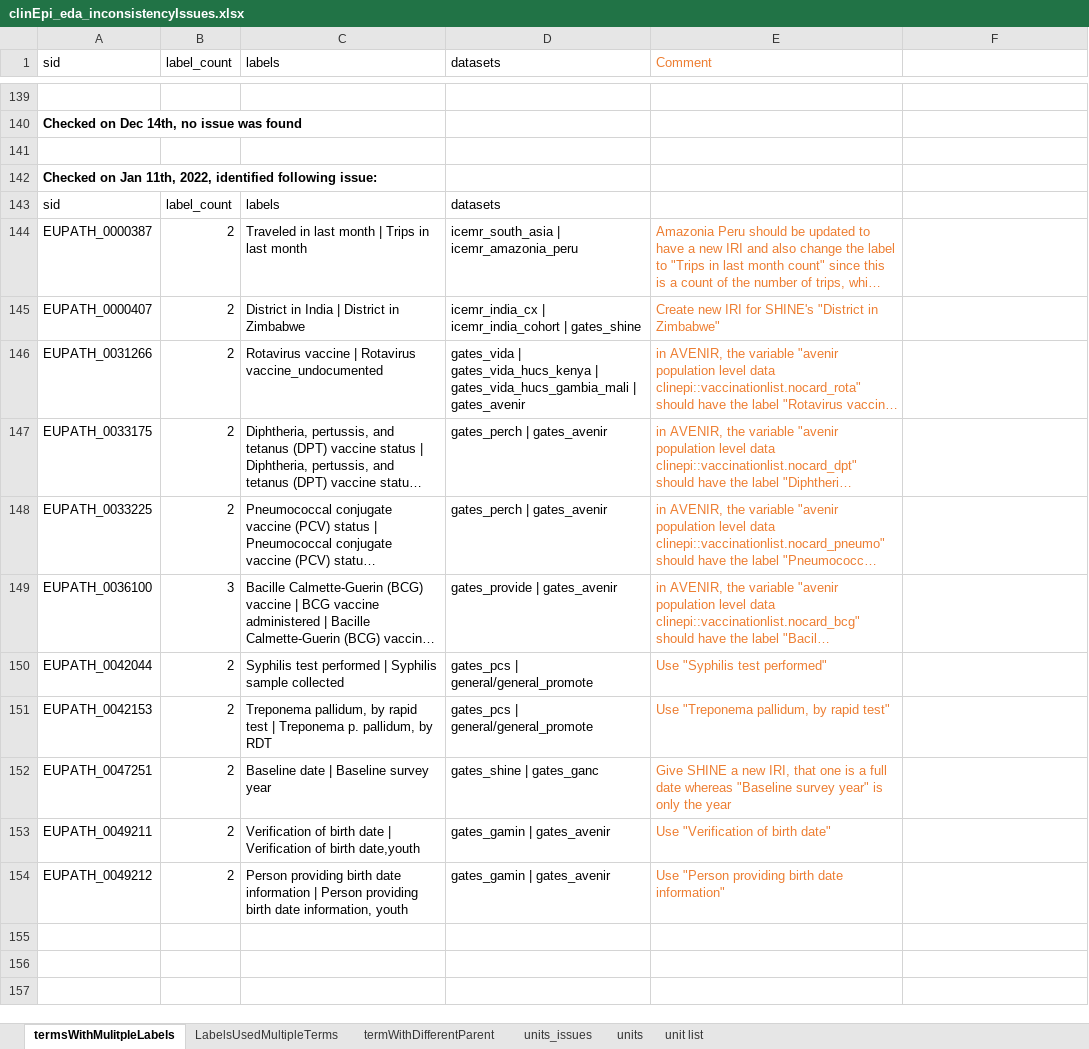
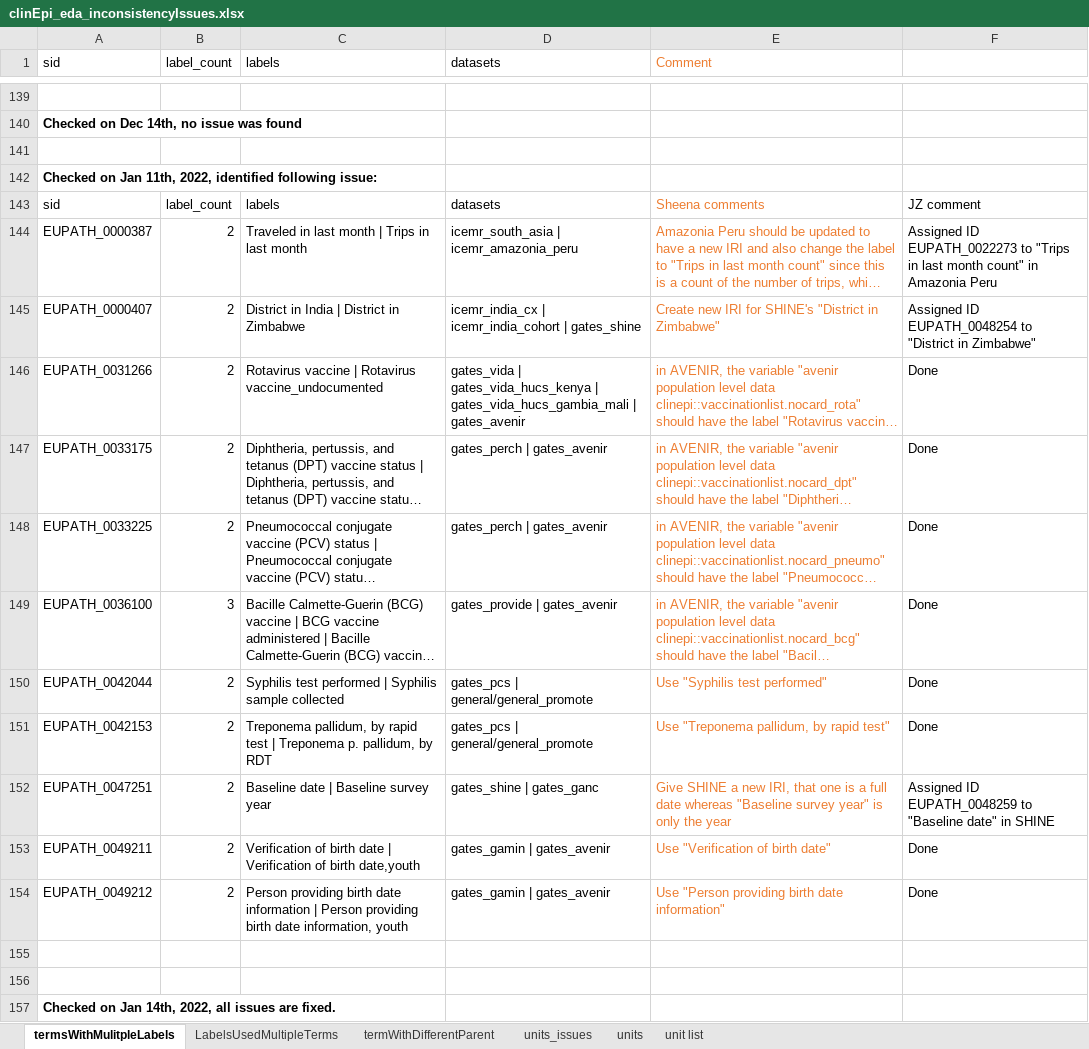
Before and after one commit to VEuPathDB/ApiCommonData, an Excel workbook: Load/ontology/harmonization/clinEpi_eda_inconsistencyIssues.xlsx, sheet termsWithMulitpleLabels, drawn as a sheet; only a part is shown, gaps mark what is left out; long unchanged cells end in …; values as stored, in another font and other column widths than the file's, no borders; the diff names each change by its address in the sheet, - before the commit and + after, or states it on an @@ line.

Commit message:
added changes made in the clinEpi conversion and OWL files

```diff
--- a/Load/ontology/harmonization/clinEpi_eda_inconsistencyIssues.xlsx (sheet termsWithMulitpleLabels)
+++ b/Load/ontology/harmonization/clinEpi_eda_inconsistencyIssues.xlsx (sheet termsWithMulitpleLabels)
-E143 (Comment): (empty)
+E143 (Comment): Sheena comments
-F143: (empty)
+F143: JZ comment
-F144: (empty)
+F144: Assigned ID EUPATH_0022273 to "Trips in last month count" in Amazonia Peru
-F145: (empty)
+F145: Assigned ID EUPATH_0048254 to "District in Zimbabwe"
-F146:F151: (empty)
+F146:F151: Done
-F152: (empty)
+F152: Assigned ID EUPATH_0048259 to "Baseline date" in SHINE
-F153:F154: (empty)
+F153:F154: Done
+row 155: (empty)
+row 156: (empty)
+row 157: Checked on Jan 14th, 2022, all issues are fixed.
```
Also changed, not shown: sheet termWithDifferentParent.
